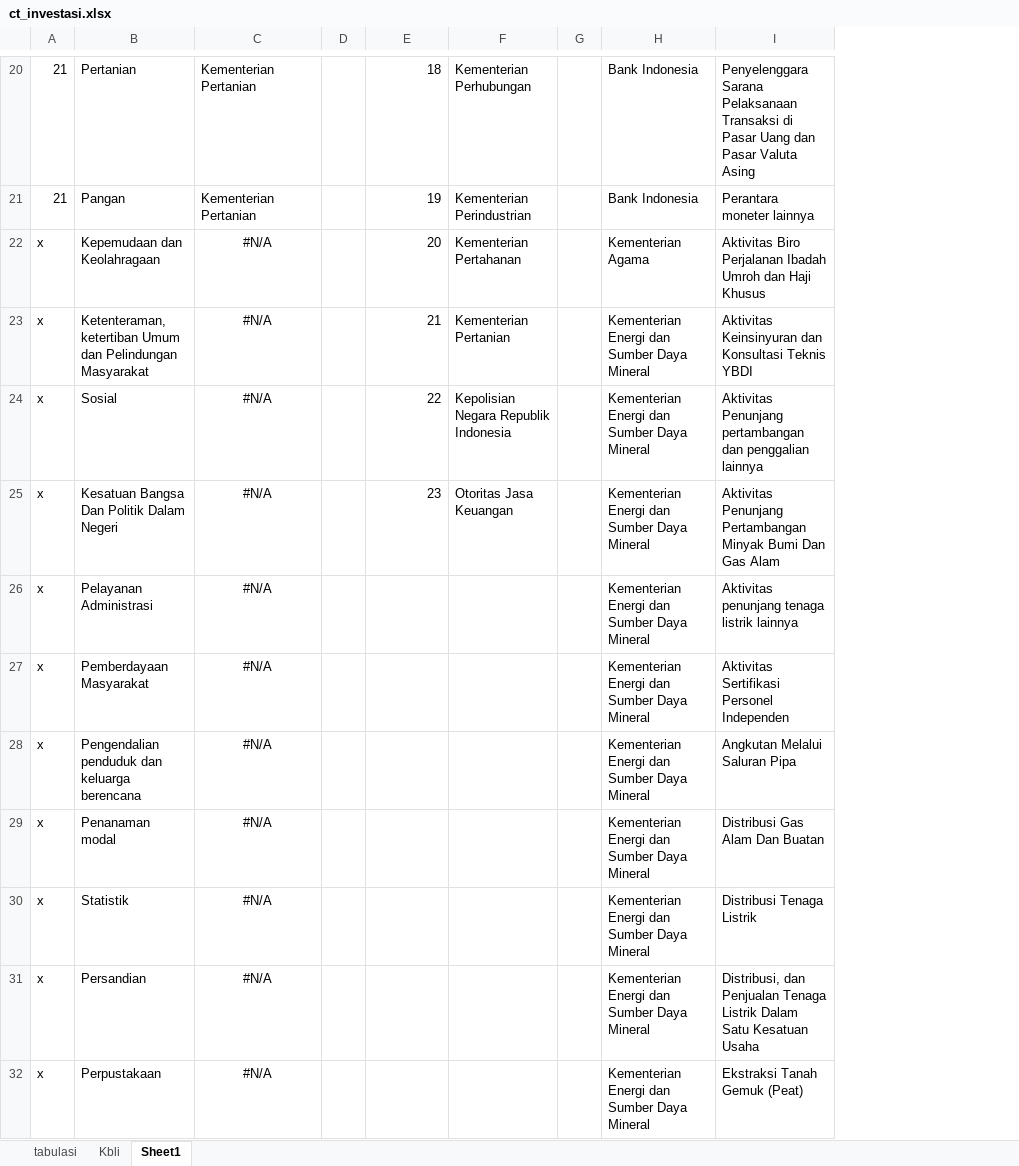
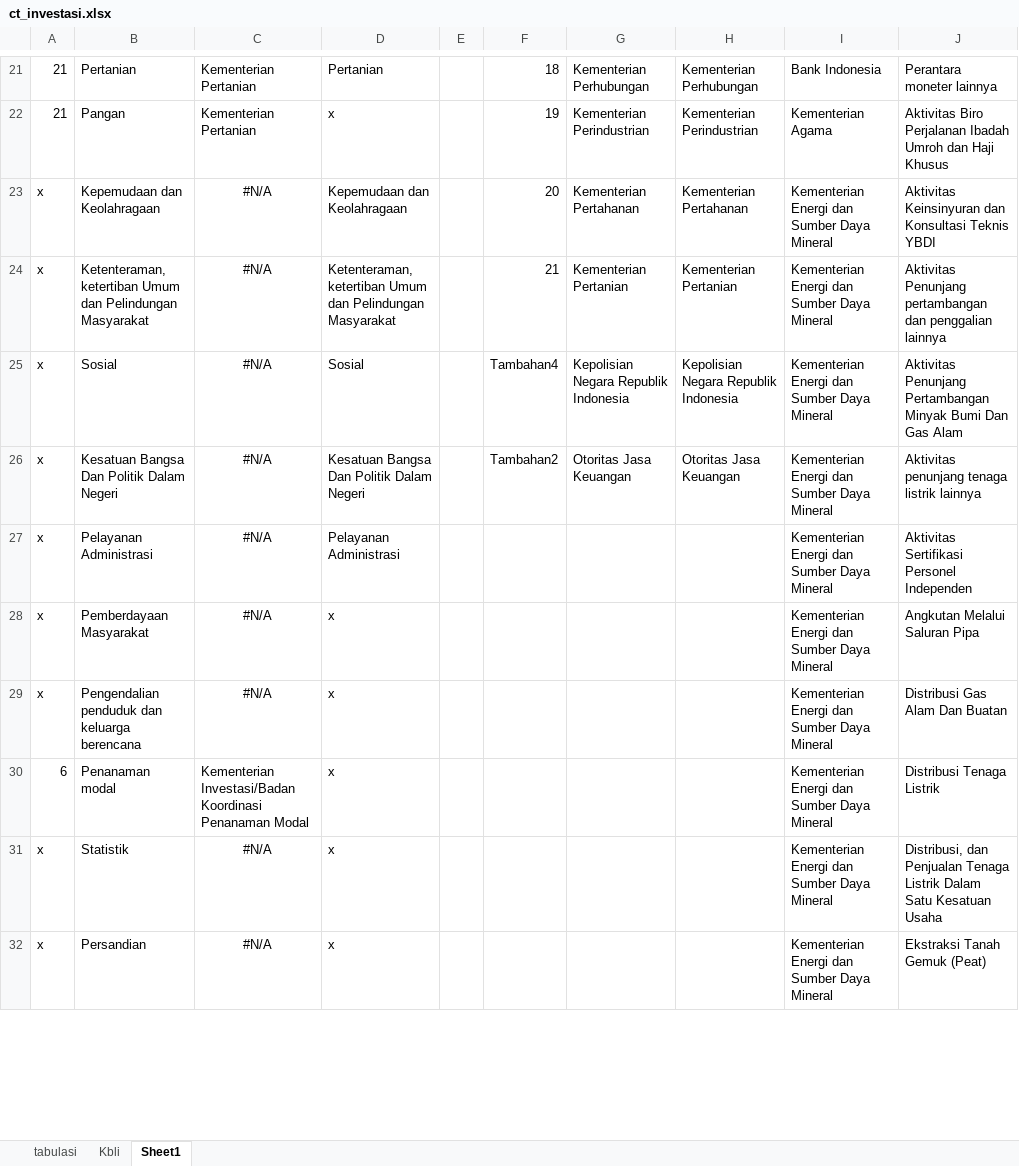
Before and after one commit to DimasPrsety/DPMPTSP_dashboard, an Excel workbook: ct_investasi.xlsx, sheet Sheet1, drawn as a sheet; only a part is shown, gaps mark what is left out; values as stored, in another font and other column widths than the file's, no borders; conditional formats not drawn; removed rows and columns are numbered as before the commit, all else as after; the diff covers the shown part only; the diff names each change by its address in the sheet, - before the commit and + after, or states it on an @@ line.

```diff
--- a/ct_investasi.xlsx (sheet Sheet1)
+++ b/ct_investasi.xlsx (sheet Sheet1)
+column D, rows 21-29: Pertanian | x | Kepemudaan dan Keolahragaan | Ketenteraman, ketertiban Umum dan Pelindungan Masyarakat | Sosial | Kesatuan Bangsa Dan Politik Dalam Negeri | Pelayanan Administrasi | x | x; rows 31-32: x | x
-column G, empty
+column H, rows 21-26: Kementerian Perhubungan | Kementerian Perindustrian | Kementerian Pertahanan | Kementerian Pertanian | Kepolisian Negara Republik Indonesia | Otoritas Jasa Keuangan
-J21: Penyelenggara Sarana Pelaksanaan Transaksi di Pasar Uang dan Pasar Valuta Asing
+J21: Perantara moneter lainnya
-I22: Bank Indonesia
+I22: Kementerian Agama
-J22: Perantara moneter lainnya
+J22: Aktivitas Biro Perjalanan Ibadah Umroh dan Haji Khusus
-I23: Kementerian Agama
+I23: Kementerian Energi dan Sumber Daya Mineral
-J23: Aktivitas Biro Perjalanan Ibadah Umroh dan Haji Khusus
+J23: Aktivitas Keinsinyuran dan Konsultasi Teknis YBDI
-J24: Aktivitas Keinsinyuran dan Konsultasi Teknis YBDI
+J24: Aktivitas Penunjang pertambangan dan penggalian lainnya
-F25: 22
+F25: Tambahan4
-J25: Aktivitas Penunjang pertambangan dan penggalian lainnya
+J25: Aktivitas Penunjang Pertambangan Minyak Bumi Dan Gas Alam
-F26: 23
+F26: Tambahan2
-J26: Aktivitas Penunjang Pertambangan Minyak Bumi Dan Gas Alam
+J26: Aktivitas penunjang tenaga listrik lainnya
-J27: Aktivitas penunjang tenaga listrik lainnya
+J27: Aktivitas Sertifikasi Personel Independen
-J28: Aktivitas Sertifikasi Personel Independen
+J28: Angkutan Melalui Saluran Pipa
-J29: Angkutan Melalui Saluran Pipa
+J29: Distribusi Gas Alam Dan Buatan
-row 29: x | Penanaman modal | #N/A |  |  |  |  | Kementerian Energi dan Sumber Daya Mineral | Distribusi Gas Alam Dan Buatan
+row 30: 6 | Penanaman modal | Kementerian Investasi/Badan Koordinasi Penanaman Modal | x |  |  |  |  | Kementerian Energi dan Sumber Daya Mineral | Distribusi Tenaga Listrik
-J31: Distribusi Tenaga Listrik
+J31: Distribusi, dan Penjualan Tenaga Listrik Dalam Satu Kesatuan Usaha
-row 31: x | Persandian | #N/A |  |  |  |  | Kementerian Energi dan Sumber Daya Mineral | Distribusi, dan Penjualan Tenaga Listrik Dalam Satu Kesatuan Usaha
-B32: Perpustakaan
+B32: Persandian
```
Also changed, not shown: 8 added rows, 7 removed rows and 22 edited cells elsewhere in this sheet, sheet tabulasi, sheet Kbli, formulas that keep their value, 3 other files.
